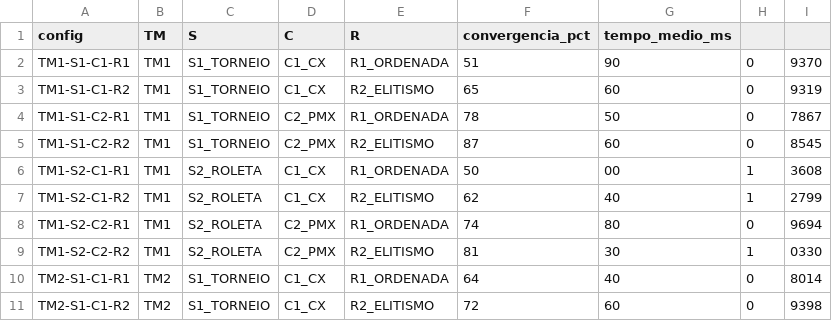
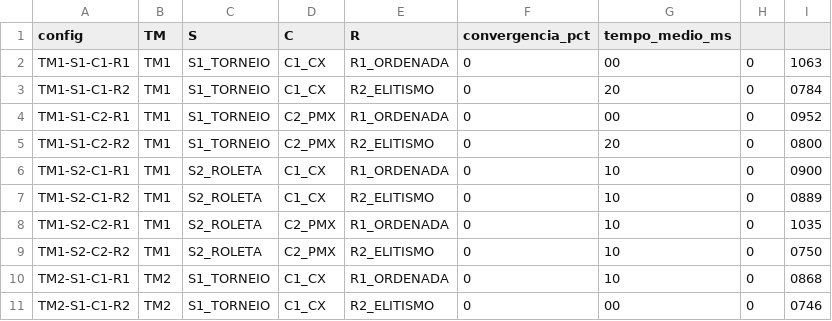
Before and after one commit to ViniciusLimaCarvalho/Trabalho01InteligenciaComputacional, a CSV file: etapa1/resultados/etapa1.csv, drawn as a sheet; only a part is shown; the diff covers the shown part only.

```diff
--- a/etapa1/resultados/etapa1.csv
+++ b/etapa1/resultados/etapa1.csv
@@ -1,11 +1,11 @@
 config,TM,S,C,R,convergencia_pct,tempo_medio_ms
-TM1-S1-C1-R1,TM1,S1_TORNEIO,C1_CX,R1_ORDENADA,51,90,0,9370
-TM1-S1-C1-R2,TM1,S1_TORNEIO,C1_CX,R2_ELITISMO,65,60,0,9319
-TM1-S1-C2-R1,TM1,S1_TORNEIO,C2_PMX,R1_ORDENADA,78,50,0,7867
-TM1-S1-C2-R2,TM1,S1_TORNEIO,C2_PMX,R2_ELITISMO,87,60,0,8545
-TM1-S2-C1-R1,TM1,S2_ROLETA,C1_CX,R1_ORDENADA,50,00,1,3608
-TM1-S2-C1-R2,TM1,S2_ROLETA,C1_CX,R2_ELITISMO,62,40,1,2799
-TM1-S2-C2-R1,TM1,S2_ROLETA,C2_PMX,R1_ORDENADA,74,80,0,9694
-TM1-S2-C2-R2,TM1,S2_ROLETA,C2_PMX,R2_ELITISMO,81,30,1,0330
-TM2-S1-C1-R1,TM2,S1_TORNEIO,C1_CX,R1_ORDENADA,64,40,0,8014
-TM2-S1-C1-R2,TM2,S1_TORNEIO,C1_CX,R2_ELITISMO,72,60,0,9398
+TM1-S1-C1-R1,TM1,S1_TORNEIO,C1_CX,R1_ORDENADA,0,00,0,1063
+TM1-S1-C1-R2,TM1,S1_TORNEIO,C1_CX,R2_ELITISMO,0,20,0,0784
+TM1-S1-C2-R1,TM1,S1_TORNEIO,C2_PMX,R1_ORDENADA,0,00,0,0952
+TM1-S1-C2-R2,TM1,S1_TORNEIO,C2_PMX,R2_ELITISMO,0,20,0,0800
+TM1-S2-C1-R1,TM1,S2_ROLETA,C1_CX,R1_ORDENADA,0,10,0,0900
+TM1-S2-C1-R2,TM1,S2_ROLETA,C1_CX,R2_ELITISMO,0,10,0,0889
+TM1-S2-C2-R1,TM1,S2_ROLETA,C2_PMX,R1_ORDENADA,0,10,0,1035
+TM1-S2-C2-R2,TM1,S2_ROLETA,C2_PMX,R2_ELITISMO,0,10,0,0750
+TM2-S1-C1-R1,TM2,S1_TORNEIO,C1_CX,R1_ORDENADA,0,10,0,0868
+TM2-S1-C1-R2,TM2,S1_TORNEIO,C1_CX,R2_ELITISMO,0,00,0,0746
```
Also changed, not shown: 20 edited cells elsewhere in this file, 2 other files.
